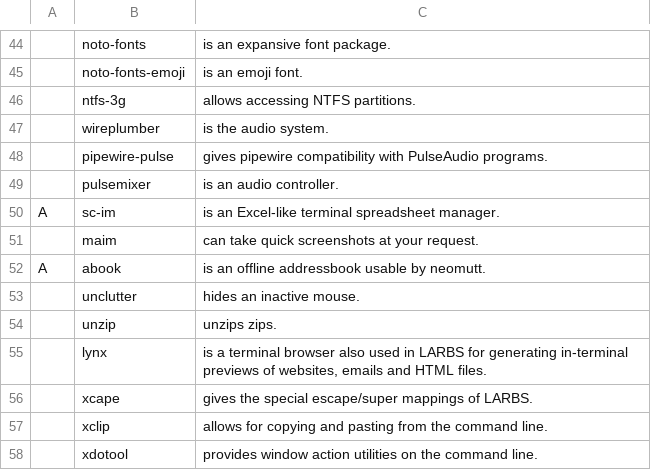
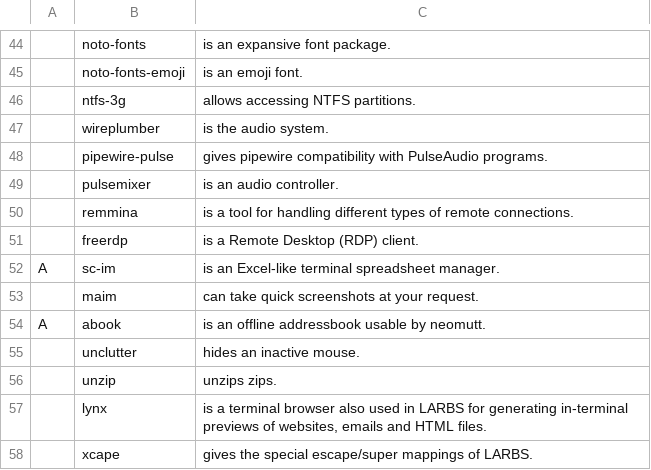
Before and after one commit to theatomheart/THEAARBS, a CSV file: static/progs.csv, drawn as a sheet; only a part is shown, gaps mark what is left out; the shorter side is filled out with more unchanged rows; the diff names each change by its address in the sheet, - before the commit and + after, or states it on an @@ line.

Commit message:
progs additions

```diff
--- a/static/progs.csv
+++ b/static/progs.csv
+row 50:  | remmina | is a tool for handling different types of remote connections.
+row 51:  | freerdp | is a Remote Desktop (RDP) client.
```
